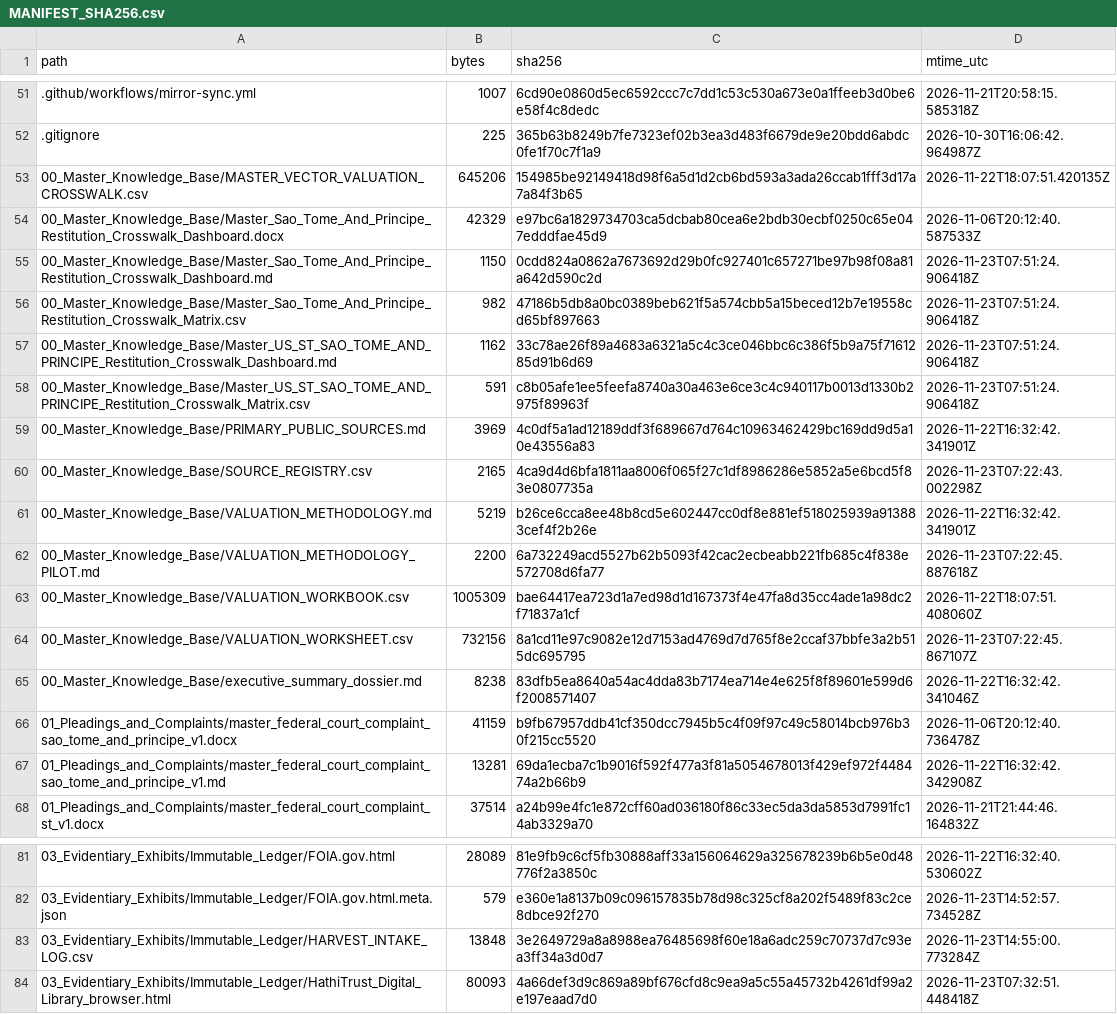
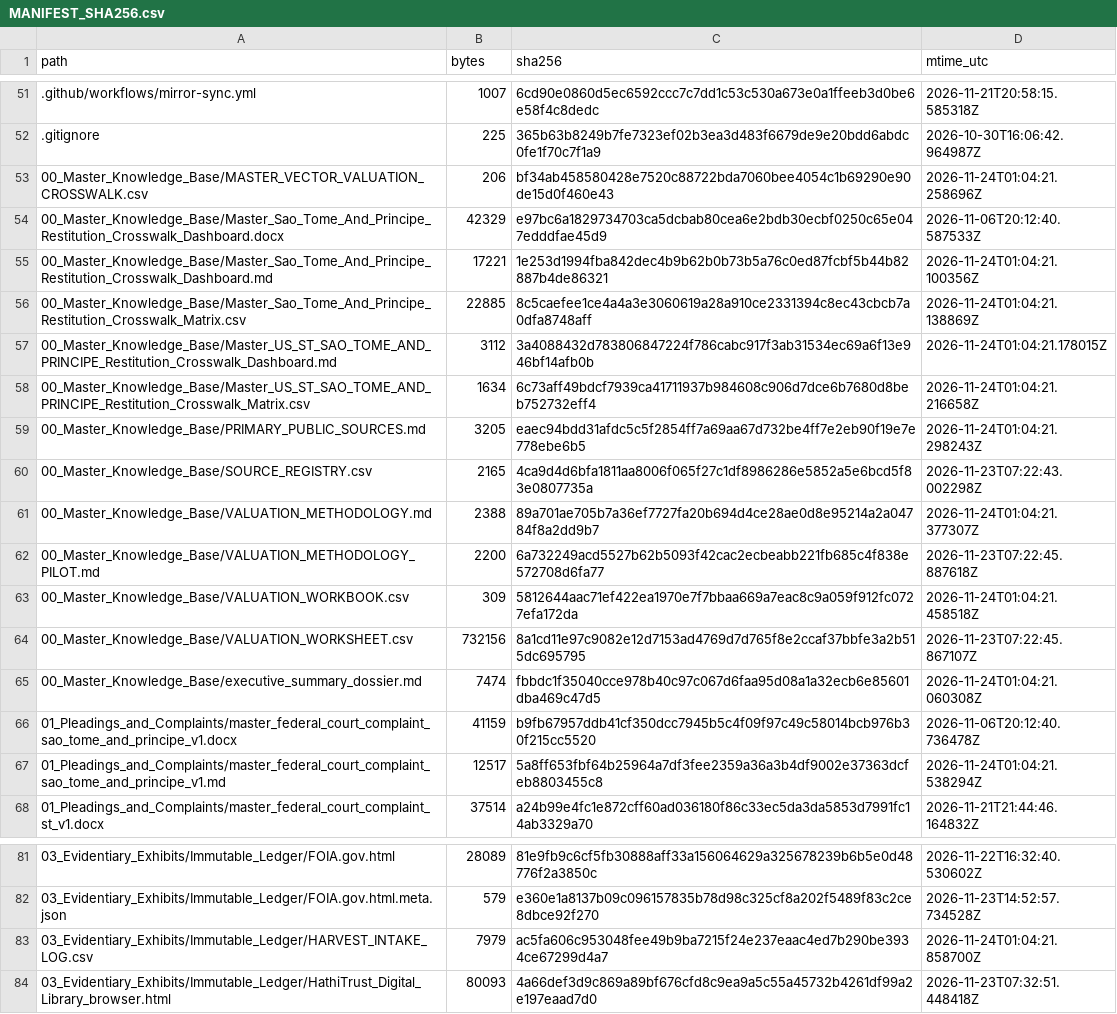
Before and after one commit to GlobalRestitutionAlliance/africa-us-st-sao-tome-and-principe-master-litigation, a CSV file: 99_Archives_and_Manifests/MANIFEST_SHA256.csv, drawn as a sheet; only a part is shown, gaps mark what is left out; the diff covers the shown part only.

```diff
--- a/99_Archives_and_Manifests/MANIFEST_SHA256.csv
+++ b/99_Archives_and_Manifests/MANIFEST_SHA256.csv
@@ -52,17 +52,17 @@ path,bytes,sha256,mtime_utc
 .gitignore,225,365b63b8249b7fe7323ef02b3ea3d483f6679de9e20bdd6abdc0fe1f70c7f1a9,2026-10-30T16:06:42.964987Z
-00_Master_Knowledge_Base/MASTER_VECTOR_VALUATION_CROSSWALK.csv,645206,154985be92149418d98f6a5d1d2cb6bd593a3ada26ccab1fff3d17a7a84f3b65,2026-11-22T18:07:51.420135Z
+00_Master_Knowledge_Base/MASTER_VECTOR_VALUATION_CROSSWALK.csv,206,bf34ab458580428e7520c88722bda7060bee4054c1b69290e90de15d0f460e43,2026-11-24T01:04:21.258696Z
 00_Master_Knowledge_Base/Master_Sao_Tome_And_Principe_Restitution_Crosswalk_Dashboard.docx,42329,e97bc6a1829734703ca5dcbab80cea6e2bdb30ecbf0250c65e047edddfae45d9,2026-11-06T20:12:40.587533Z
-00_Master_Knowledge_Base/Master_Sao_Tome_And_Principe_Restitution_Crosswalk_Dashboard.md,1150,0cdd824a0862a7673692d29b0fc927401c657271be97b98f08a81a642d590c2d,2026-11-23T07:51:24.906418Z
-00_Master_Knowledge_Base/Master_Sao_Tome_And_Principe_Restitution_Crosswalk_Matrix.csv,982,47186b5db8a0bc0389beb621f5a574cbb5a15beced12b7e19558cd65bf897663,2026-11-23T07:51:24.906418Z
-00_Master_Knowledge_Base/Master_US_ST_SAO_TOME_AND_PRINCIPE_Restitution_Crosswalk_Dashboard.md,1162,33c78ae26f89a4683a6321a5c4c3ce046bbc6c386f5b9a75f7161285d91b6d69,2026-11-23T07:51:24.906418Z
-00_Master_Knowledge_Base/Master_US_ST_SAO_TOME_AND_PRINCIPE_Restitution_Crosswalk_Matrix.csv,591,c8b05afe1ee5feefa8740a30a463e6ce3c4c940117b0013d1330b2975f89963f,2026-11-23T07:51:24.906418Z
-00_Master_Knowledge_Base/PRIMARY_PUBLIC_SOURCES.md,3969,4c0df5a1ad12189ddf3f689667d764c10963462429bc169dd9d5a10e43556a83,2026-11-22T16:32:42.341901Z
+00_Master_Knowledge_Base/Master_Sao_Tome_And_Principe_Restitution_Crosswalk_Dashboard.md,17221,1e253d1994fba842dec4b9b62b0b73b5a76c0ed87fcbf5b44b82887b4de86321,2026-11-24T01:04:21.100356Z
+00_Master_Knowledge_Base/Master_Sao_Tome_And_Principe_Restitution_Crosswalk_Matrix.csv,22885,8c5caefee1ce4a4a3e3060619a28a910ce2331394c8ec43cbcb7a0dfa8748aff,2026-11-24T01:04:21.138869Z
+00_Master_Knowledge_Base/Master_US_ST_SAO_TOME_AND_PRINCIPE_Restitution_Crosswalk_Dashboard.md,3112,3a4088432d783806847224f786cabc917f3ab31534ec69a6f13e946bf14afb0b,2026-11-24T01:04:21.178015Z
+00_Master_Knowledge_Base/Master_US_ST_SAO_TOME_AND_PRINCIPE_Restitution_Crosswalk_Matrix.csv,1634,6c73aff49bdcf7939ca41711937b984608c906d7dce6b7680d8beb752732eff4,2026-11-24T01:04:21.216658Z
+00_Master_Knowledge_Base/PRIMARY_PUBLIC_SOURCES.md,3205,eaec94bdd31afdc5c5f2854ff7a69aa67d732be4ff7e2eb90f19e7e778ebe6b5,2026-11-24T01:04:21.298243Z
 00_Master_Knowledge_Base/SOURCE_REGISTRY.csv,2165,4ca9d4d6bfa1811aa8006f065f27c1df8986286e5852a5e6bcd5f83e0807735a,2026-11-23T07:22:43.002298Z
-00_Master_Knowledge_Base/VALUATION_METHODOLOGY.md,5219,b26ce6cca8ee48b8cd5e602447cc0df8e881ef518025939a913883cef4f2b26e,2026-11-22T16:32:42.341901Z
+00_Master_Knowledge_Base/VALUATION_METHODOLOGY.md,2388,89a701ae705b7a36ef7727fa20b694d4ce28ae0d8e95214a2a04784f8a2dd9b7,2026-11-24T01:04:21.377307Z
 00_Master_Knowledge_Base/VALUATION_METHODOLOGY_PILOT.md,2200,6a732249acd5527b62b5093f42cac2ecbeabb221fb685c4f838e572708d6fa77,2026-11-23T07:22:45.887618Z
-00_Master_Knowledge_Base/VALUATION_WORKBOOK.csv,1005309,bae64417ea723d1a7ed98d1d167373f4e47fa8d35cc4ade1a98dc2f71837a1cf,2026-11-22T18:07:51.408060Z
+00_Master_Knowledge_Base/VALUATION_WORKBOOK.csv,309,5812644aac71ef422ea1970e7f7bbaa669a7eac8c9a059f912fc0727efa172da,2026-11-24T01:04:21.458518Z
 00_Master_Knowledge_Base/VALUATION_WORKSHEET.csv,732156,8a1cd11e97c9082e12d7153ad4769d7d765f8e2ccaf37bbfe3a2b515dc695795,2026-11-23T07:22:45.867107Z
-00_Master_Knowledge_Base/executive_summary_dossier.md,8238,83dfb5ea8640a54ac4dda83b7174ea714e4e625f8f89601e599d6f2008571407,2026-11-22T16:32:42.341046Z
+00_Master_Knowledge_Base/executive_summary_dossier.md,7474,fbbdc1f35040cce978b40c97c067d6faa95d08a1a32ecb6e85601dba469c47d5,2026-11-24T01:04:21.060308Z
 01_Pleadings_and_Complaints/master_federal_court_complaint_sao_tome_and_principe_v1.docx,41159,b9fb67957ddb41cf350dcc7945b5c4f09f97c49c58014bcb976b30f215cc5520,2026-11-06T20:12:40.736478Z
-01_Pleadings_and_Complaints/master_federal_court_complaint_sao_tome_and_principe_v1.md,13281,69da1ecba7c1b9016f592f477a3f81a5054678013f429ef972f448474a2b66b9,2026-11-22T16:32:42.342908Z
+01_Pleadings_and_Complaints/master_federal_court_complaint_sao_tome_and_principe_v1.md,12517,5a8ff653fbf64b25964a7df3fee2359a36a3b4df9002e37363dcfeb8803455c8,2026-11-24T01:04:21.538294Z
 01_Pleadings_and_Complaints/master_federal_court_complaint_st_v1.docx,37514,a24b99e4fc1e872cff60ad036180f86c33ec5da3da5853d7991fc14ab3329a70,2026-11-21T21:44:46.164832Z
@@ -82,3 +82,3 @@ path,bytes,sha256,mtime_utc
 03_Evidentiary_Exhibits/Immutable_Ledger/FOIA.gov.html.meta.json,579,e360e1a8137b09c096157835b78d98c325cf8a202f5489f83c2ce8dbce92f270,2026-11-23T14:52:57.734528Z
-03_Evidentiary_Exhibits/Immutable_Ledger/HARVEST_INTAKE_LOG.csv,13848,3e2649729a8a8988ea76485698f60e18a6adc259c70737d7c93ea3ff34a3d0d7,2026-11-23T14:55:00.773284Z
+03_Evidentiary_Exhibits/Immutable_Ledger/HARVEST_INTAKE_LOG.csv,7979,ac5fa606c953048fee49b9ba7215f24e237eaac4ed7b290be3934ce67299d4a7,2026-11-24T01:04:21.858700Z
 03_Evidentiary_Exhibits/Immutable_Ledger/HathiTrust_Digital_Library_browser.html,80093,4a66def3d9c869a89bf676cfd8c9ea9a5c55a45732b4261df99a2e197eaad7d0,2026-11-23T07:32:51.448418Z
```
Also changed, not shown: 63 edited cells elsewhere in this file, 00_Master_Knowledge_Base/Master_US_ST_SAO_TOME_AND_PRINCIPE_Restitution_Crosswalk_Matrix.csv, 03_Evidentiary_Exhibits/Immutable_Ledger/HARVEST_INTAKE_LOG.csv, 30 other files.
